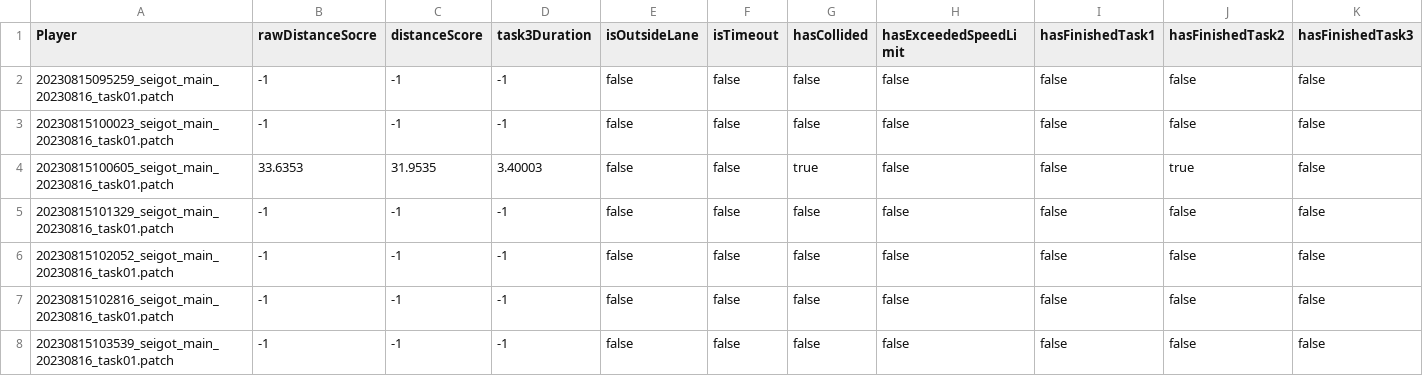
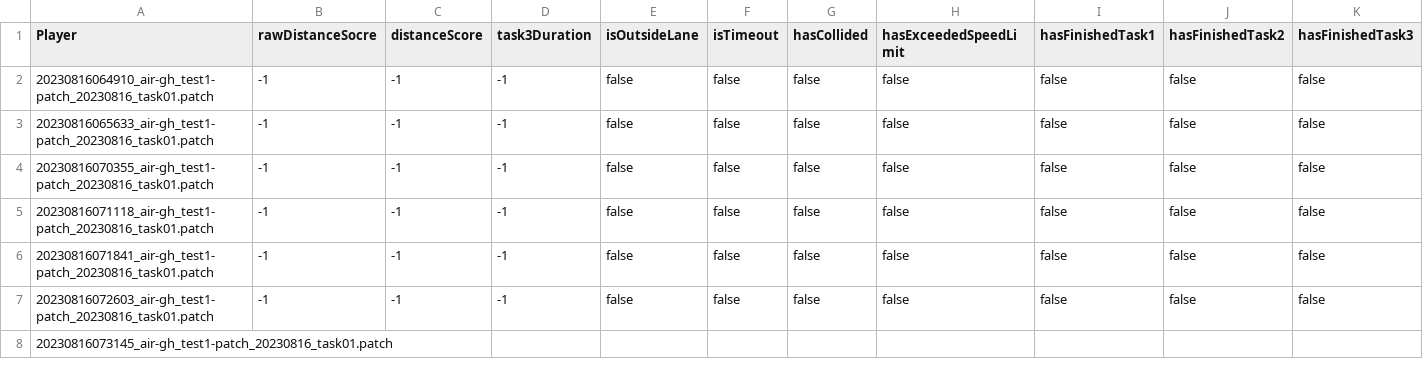
Before and after one commit to air-gh/aichallenge-result, a TSV file: aichallenge2023-sim/result_20230816_task01.patch_-1.tsv, drawn as a sheet.

Commit message:
update result

```diff
--- a/aichallenge2023-sim/result_20230816_task01.patch_-1.tsv
+++ b/aichallenge2023-sim/result_20230816_task01.patch_-1.tsv
@@ -1,8 +1,8 @@
 Player	rawDistanceSocre	distanceScore	task3Duration	isOutsideLane	isTimeout	hasCollided	hasExceededSpeedLimit	hasFinishedTask1	hasFinishedTask2	hasFinishedTask3
-20230815095259_seigot_main_20230816_task01.patch	-1	-1	-1	false	false	false	false	false	false	false
-20230815100023_seigot_main_20230816_task01.patch	-1	-1	-1	false	false	false	false	false	false	false
-20230815100605_seigot_main_20230816_task01.patch	33.6353	31.9535	3.40003	false	false	true	false	false	true	false
-20230815101329_seigot_main_20230816_task01.patch	-1	-1	-1	false	false	false	false	false	false	false
-20230815102052_seigot_main_20230816_task01.patch	-1	-1	-1	false	false	false	false	false	false	false
-20230815102816_seigot_main_20230816_task01.patch	-1	-1	-1	false	false	false	false	false	false	false
-20230815103539_seigot_main_20230816_task01.patch	-1	-1	-1	false	false	false	false	false	false	false
+20230816064910_air-gh_test1-patch_20230816_task01.patch	-1	-1	-1	false	false	false	false	false	false	false
+20230816065633_air-gh_test1-patch_20230816_task01.patch	-1	-1	-1	false	false	false	false	false	false	false
+20230816070355_air-gh_test1-patch_20230816_task01.patch	-1	-1	-1	false	false	false	false	false	false	false
+20230816071118_air-gh_test1-patch_20230816_task01.patch	-1	-1	-1	false	false	false	false	false	false	false
+20230816071841_air-gh_test1-patch_20230816_task01.patch	-1	-1	-1	false	false	false	false	false	false	false
+20230816072603_air-gh_test1-patch_20230816_task01.patch	-1	-1	-1	false	false	false	false	false	false	false
+20230816073145_air-gh_test1-patch_20230816_task01.patch										
```
